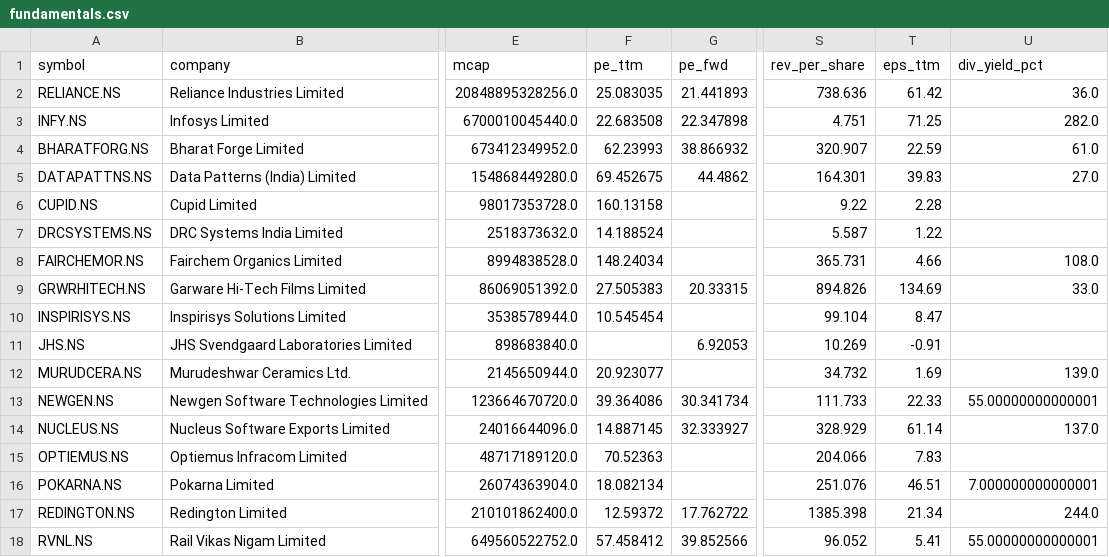
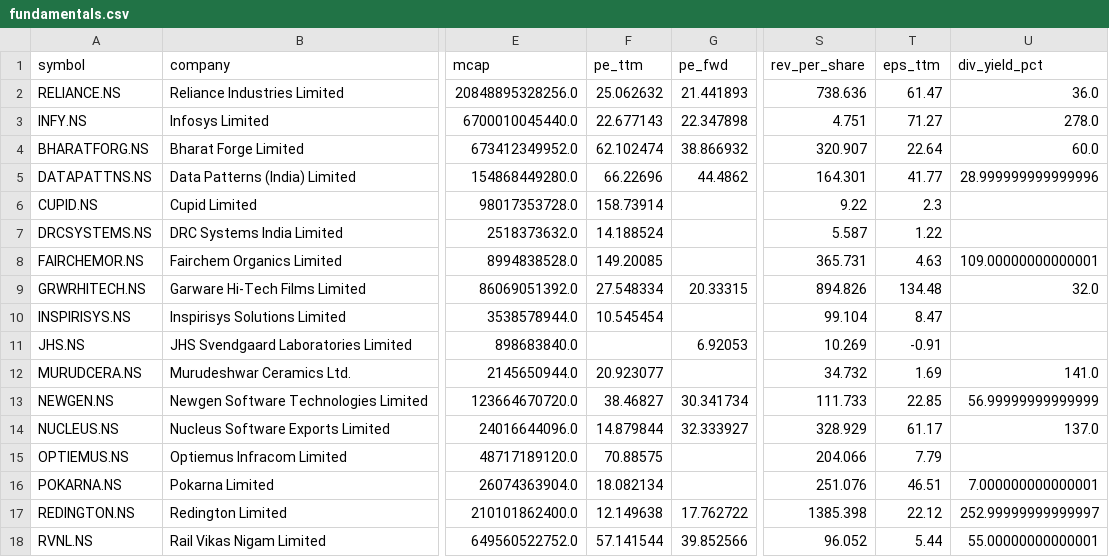
Before and after one commit to cogit0erg0sum/mgb-cockpit, a CSV file: app/data/fundamentals.csv, drawn as a sheet; only a part is shown, gaps mark what is left out; the diff covers the shown part only; the diff names each change by its address in the sheet, - before the commit and + after, or states it on an @@ line.

```diff
--- a/app/data/fundamentals.csv
+++ b/app/data/fundamentals.csv
-F2 (pe_ttm): 25.083035
+F2 (pe_ttm): 25.062632
-T2 (eps_ttm): 61.42
+T2 (eps_ttm): 61.47
-F3 (pe_ttm): 22.683508
+F3 (pe_ttm): 22.677143
-T3 (eps_ttm): 71.25
+T3 (eps_ttm): 71.27
-U3 (div_yield_pct): 282.0
+U3 (div_yield_pct): 278.0
-F4 (pe_ttm): 62.23993
+F4 (pe_ttm): 62.102474
-T4 (eps_ttm): 22.59
+T4 (eps_ttm): 22.64
-U4 (div_yield_pct): 61.0
+U4 (div_yield_pct): 60.0
-F5 (pe_ttm): 69.452675
+F5 (pe_ttm): 66.22696
-T5 (eps_ttm): 39.83
+T5 (eps_ttm): 41.77
-U5 (div_yield_pct): 27.0
+U5 (div_yield_pct): 28.999999999999996
-F6 (pe_ttm): 160.13158
+F6 (pe_ttm): 158.73914
-T6 (eps_ttm): 2.28
+T6 (eps_ttm): 2.3
-F8 (pe_ttm): 148.24034
+F8 (pe_ttm): 149.20085
-T8 (eps_ttm): 4.66
+T8 (eps_ttm): 4.63
-U8 (div_yield_pct): 108.0
+U8 (div_yield_pct): 109.00000000000001
-F9 (pe_ttm): 27.505383
+F9 (pe_ttm): 27.548334
-T9 (eps_ttm): 134.69
+T9 (eps_ttm): 134.48
-U9 (div_yield_pct): 33.0
+U9 (div_yield_pct): 32.0
-U12 (div_yield_pct): 139.0
+U12 (div_yield_pct): 141.0
-F13 (pe_ttm): 39.364086
+F13 (pe_ttm): 38.46827
-T13 (eps_ttm): 22.33
+T13 (eps_ttm): 22.85
-U13 (div_yield_pct): 55.00000000000001
+U13 (div_yield_pct): 56.99999999999999
-F14 (pe_ttm): 14.887145
+F14 (pe_ttm): 14.879844
-T14 (eps_ttm): 61.14
+T14 (eps_ttm): 61.17
-F15 (pe_ttm): 70.52363
+F15 (pe_ttm): 70.88575
-T15 (eps_ttm): 7.83
+T15 (eps_ttm): 7.79
-F17 (pe_ttm): 12.59372
+F17 (pe_ttm): 12.149638
-T17 (eps_ttm): 21.34
+T17 (eps_ttm): 22.12
-U17 (div_yield_pct): 244.0
+U17 (div_yield_pct): 252.99999999999997
-F18 (pe_ttm): 57.458412
+F18 (pe_ttm): 57.141544
-T18 (eps_ttm): 5.41
+T18 (eps_ttm): 5.44
```
Also changed, not shown: 19 edited cells elsewhere in this file, app/data/dashboard.csv.
